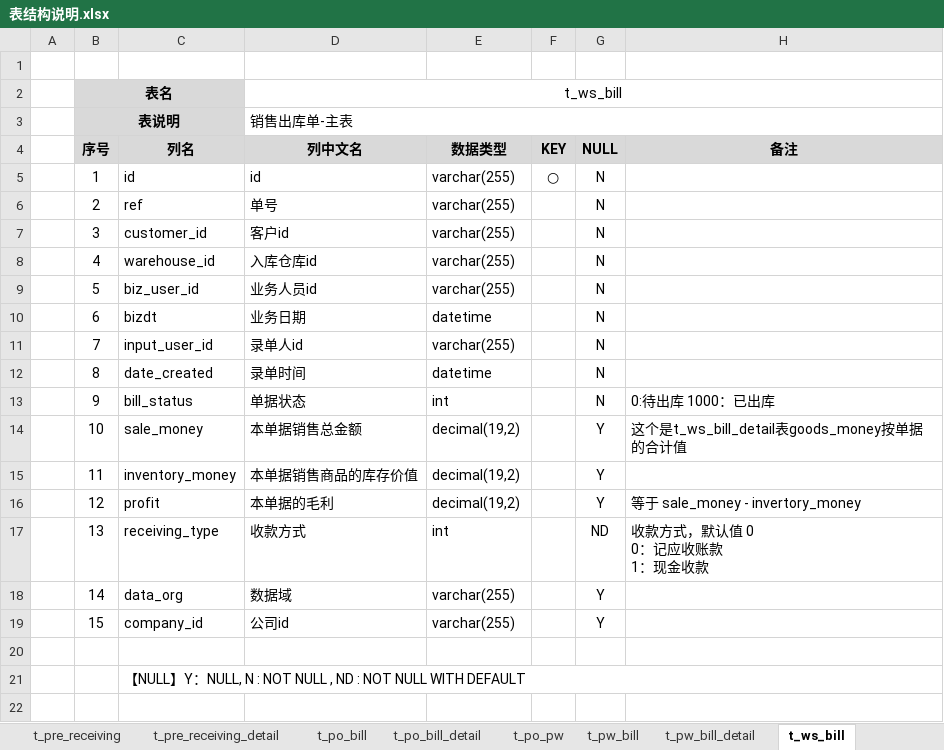
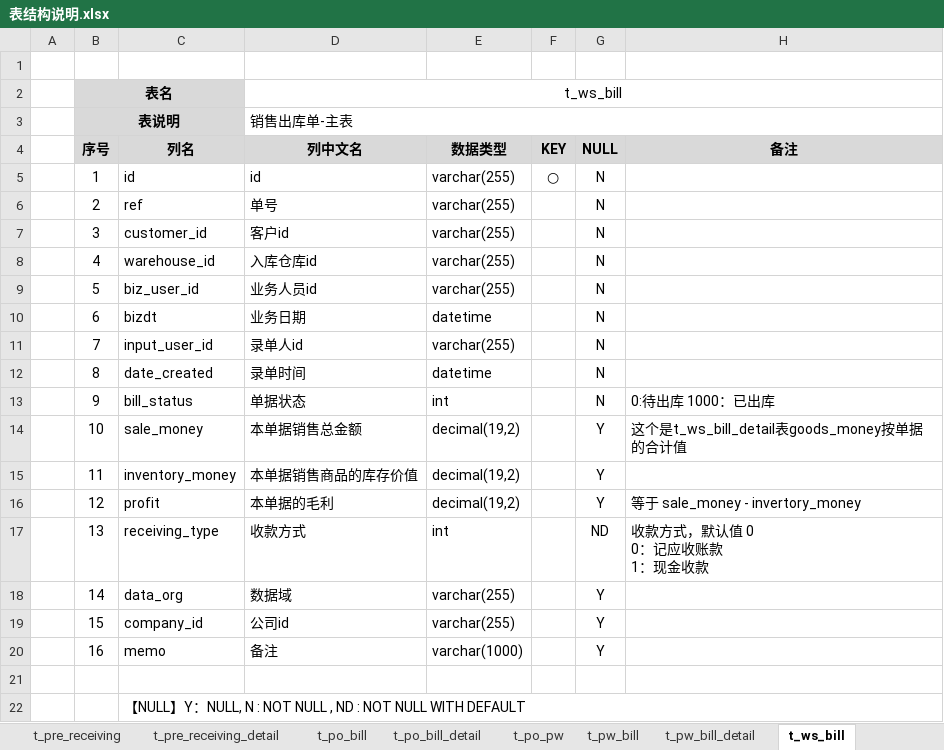
Before and after one commit to dongxf/PSI, an Excel workbook: doc/02 表结构/表结构说明.xlsx, sheet t_ws_bill, drawn as a sheet; values as stored, in another font and other column widths than the file's, no borders; the diff names each change by its address in the sheet, - before the commit and + after, or states it on an @@ line.

```diff
--- a/doc/02 表结构/表结构说明.xlsx (sheet t_ws_bill)
+++ b/doc/02 表结构/表结构说明.xlsx (sheet t_ws_bill)
+row 20:  | 16 | memo | 备注 | varchar(1000) |  | Y
```
Also changed, not shown: sheet t_ws_bill_detail, 2 other files.
